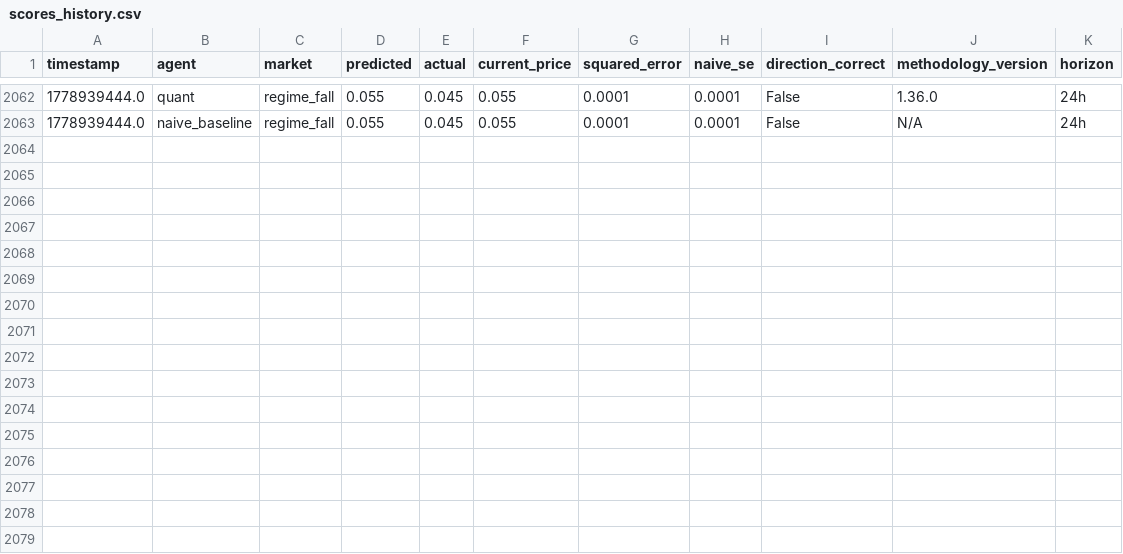
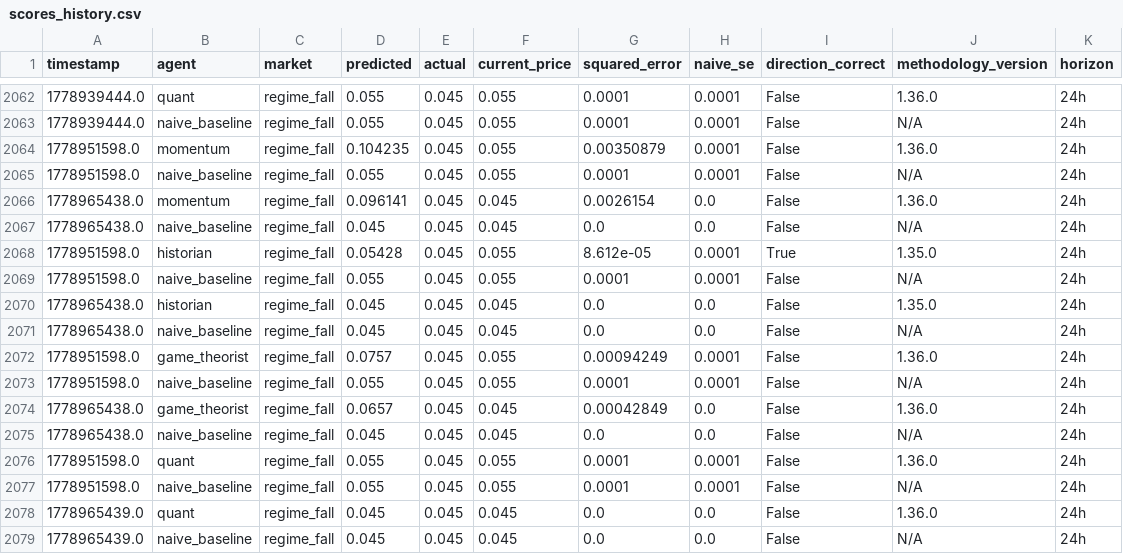
Before and after one commit to pairie-koh/Trading-Agents-on-Polymarket, a CSV file: data/scores_history.csv, drawn as a sheet; only a part is shown, gaps mark what is left out.

Commit message:
data: 2026-05-17T21:06:27Z

```diff
--- a/data/scores_history.csv
+++ b/data/scores_history.csv
@@ -2063 +2063,17 @@ timestamp,agent,market,predicted,actual,current_price,squared_error,naive_se,dir
 1778939444.0,naive_baseline,regime_fall,0.055,0.045,0.055,0.0001,0.0001,False,N/A,24h
+1778951598.0,momentum,regime_fall,0.104235,0.045,0.055,0.00350879,0.0001,False,1.36.0,24h
+1778951598.0,naive_baseline,regime_fall,0.055,0.045,0.055,0.0001,0.0001,False,N/A,24h
+1778965438.0,momentum,regime_fall,0.096141,0.045,0.045,0.0026154,0.0,False,1.36.0,24h
+1778965438.0,naive_baseline,regime_fall,0.045,0.045,0.045,0.0,0.0,False,N/A,24h
+1778951598.0,historian,regime_fall,0.05428,0.045,0.055,8.612e-05,0.0001,True,1.35.0,24h
+1778951598.0,naive_baseline,regime_fall,0.055,0.045,0.055,0.0001,0.0001,False,N/A,24h
+1778965438.0,historian,regime_fall,0.045,0.045,0.045,0.0,0.0,False,1.35.0,24h
+1778965438.0,naive_baseline,regime_fall,0.045,0.045,0.045,0.0,0.0,False,N/A,24h
+1778951598.0,game_theorist,regime_fall,0.0757,0.045,0.055,0.00094249,0.0001,False,1.36.0,24h
+1778951598.0,naive_baseline,regime_fall,0.055,0.045,0.055,0.0001,0.0001,False,N/A,24h
+1778965438.0,game_theorist,regime_fall,0.0657,0.045,0.045,0.00042849,0.0,False,1.36.0,24h
+1778965438.0,naive_baseline,regime_fall,0.045,0.045,0.045,0.0,0.0,False,N/A,24h
+1778951598.0,quant,regime_fall,0.055,0.045,0.055,0.0001,0.0001,False,1.36.0,24h
+1778951598.0,naive_baseline,regime_fall,0.055,0.045,0.055,0.0001,0.0001,False,N/A,24h
+1778965439.0,quant,regime_fall,0.045,0.045,0.045,0.0,0.0,False,1.36.0,24h
+1778965439.0,naive_baseline,regime_fall,0.045,0.045,0.045,0.0,0.0,False,N/A,24h
```
Also changed, not shown: 2 other files.
